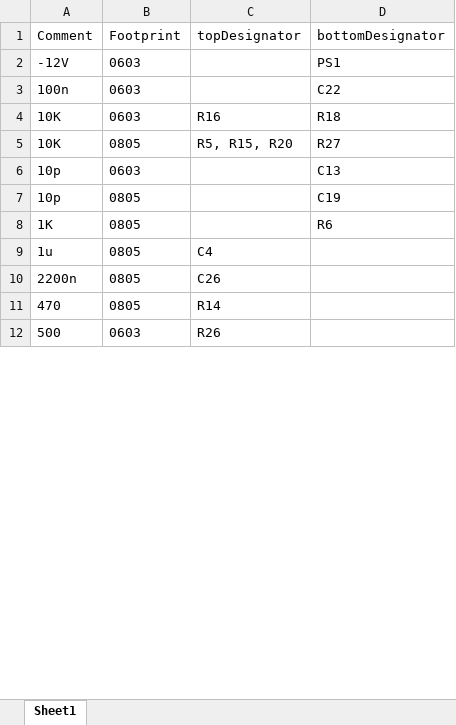
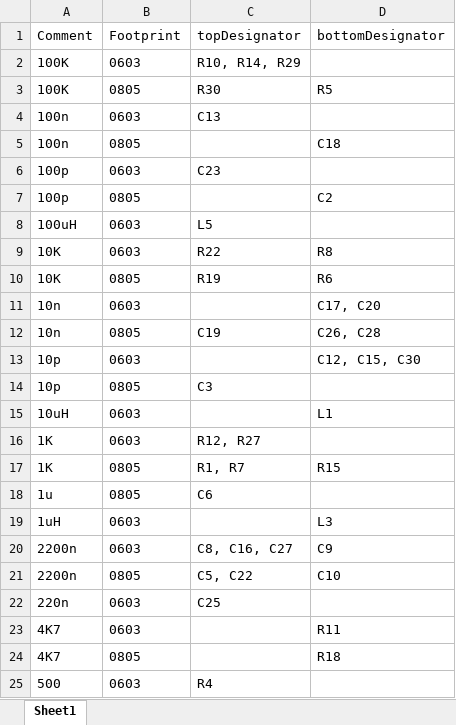
Before and after one commit to lucas-bernes/bom-comparator, an Excel workbook: data/jlcpcb_bom.xlsx, sheet Sheet1, drawn as a sheet; only a part is shown; values as stored, in another font and other column widths than the file's, no borders; removed rows and columns are numbered as before the commit, all else as after; the diff covers the shown part only; the diff names each change by its address in the sheet, - before the commit and + after, or states it on an @@ line.

```diff
--- a/data/jlcpcb_bom.xlsx (sheet Sheet1)
+++ b/data/jlcpcb_bom.xlsx (sheet Sheet1)
-row 2: -12V | 0603 |  | PS1
+row 2: 100K | 0603 | R10, R14, R29
+row 3: 100K | 0805 | R30 | R5
-C4 (topDesignator): (empty)
+C4 (topDesignator): C13
-D4 (bottomDesignator): C22
+D4 (bottomDesignator): (empty)
+row 5: 100n | 0805 |  | C18
+row 6: 100p | 0603 | C23
+row 7: 100p | 0805 |  | C2
+row 8: 100uH | 0603 | L5
-C9 (topDesignator): R16
+C9 (topDesignator): R22
-D9 (bottomDesignator): R18
+D9 (bottomDesignator): R8
-C10 (topDesignator): R5, R15, R20
+C10 (topDesignator): R19
-D10 (bottomDesignator): R27
+D10 (bottomDesignator): R6
+row 11: 10n | 0603 |  | C17, C20
+row 12: 10n | 0805 | C19 | C26, C28
-D13 (bottomDesignator): C13
+D13 (bottomDesignator): C12, C15, C30
-C14 (topDesignator): (empty)
+C14 (topDesignator): C3
-D14 (bottomDesignator): C19
+D14 (bottomDesignator): (empty)
+row 15: 10uH | 0603 |  | L1
+row 16: 1K | 0603 | R12, R27
-C17 (topDesignator): (empty)
+C17 (topDesignator): R1, R7
-D17 (bottomDesignator): R6
+D17 (bottomDesignator): R15
-C18 (topDesignator): C4
+C18 (topDesignator): C6
+row 19: 1uH | 0603 |  | L3
+row 20: 2200n | 0603 | C8, C16, C27 | C9
-C21 (topDesignator): C26
+C21 (topDesignator): C5, C22
-D21 (bottomDesignator): (empty)
+D21 (bottomDesignator): C10
-row 11: 470 | 0805 | R14
+row 22: 220n | 0603 | C25
+row 23: 4K7 | 0603 |  | R11
+row 24: 4K7 | 0805 |  | R18
-C25 (topDesignator): R26
+C25 (topDesignator): R4
```
Also changed, not shown: 4 added rows and 1 edited cell elsewhere in this sheet, data/altium_bom.xlsx, 1 other file.
